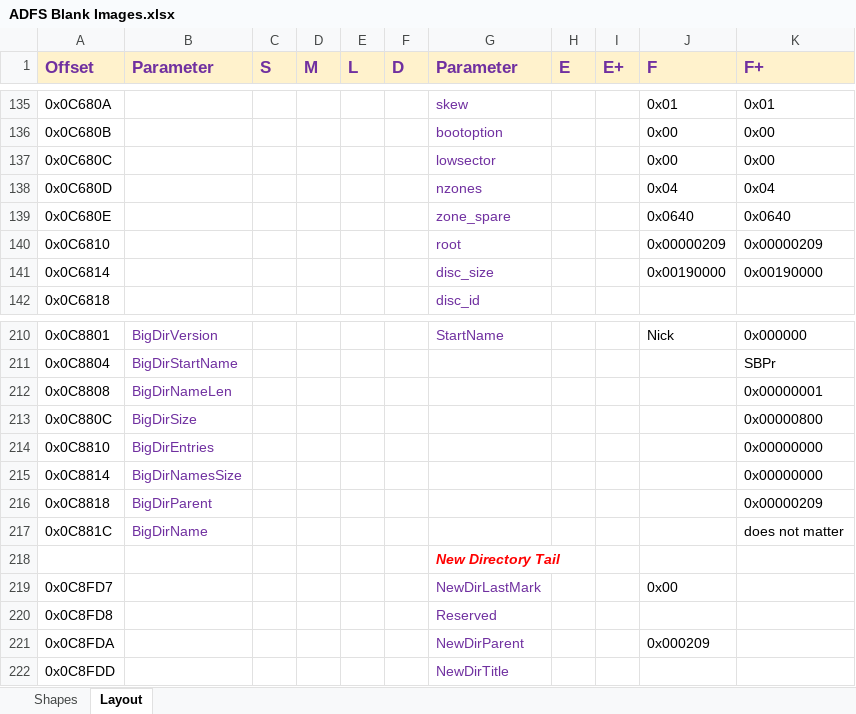
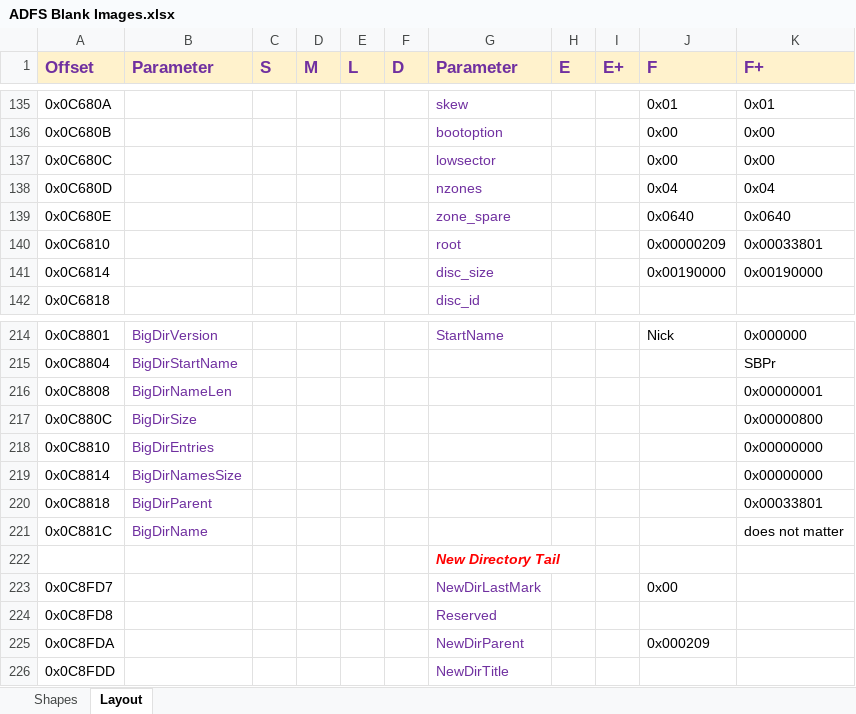
Before and after one commit to geraldholdsworth/DiscImageManager, an Excel workbook: Documentation/ADFS Blank Images.xlsx, sheet Layout, drawn as a sheet; only a part is shown, gaps mark what is left out; values as stored, in another font and other column widths than the file's, no borders; addresses are those after the commit; the diff covers the shown part only; the diff names each change by its address in the sheet, - before the commit and + after, or states it on an @@ line.

```diff
--- a/Documentation/ADFS Blank Images.xlsx (sheet Layout)
+++ b/Documentation/ADFS Blank Images.xlsx (sheet Layout)
-K140 (F+): 0x00000209
+K140 (F+): 0x00033801
-K220 (F+): 0x00000209
+K220 (F+): 0x00033801
```
Also changed, not shown: 4 added rows and 5 edited cells elsewhere in this sheet, 14 other files.
